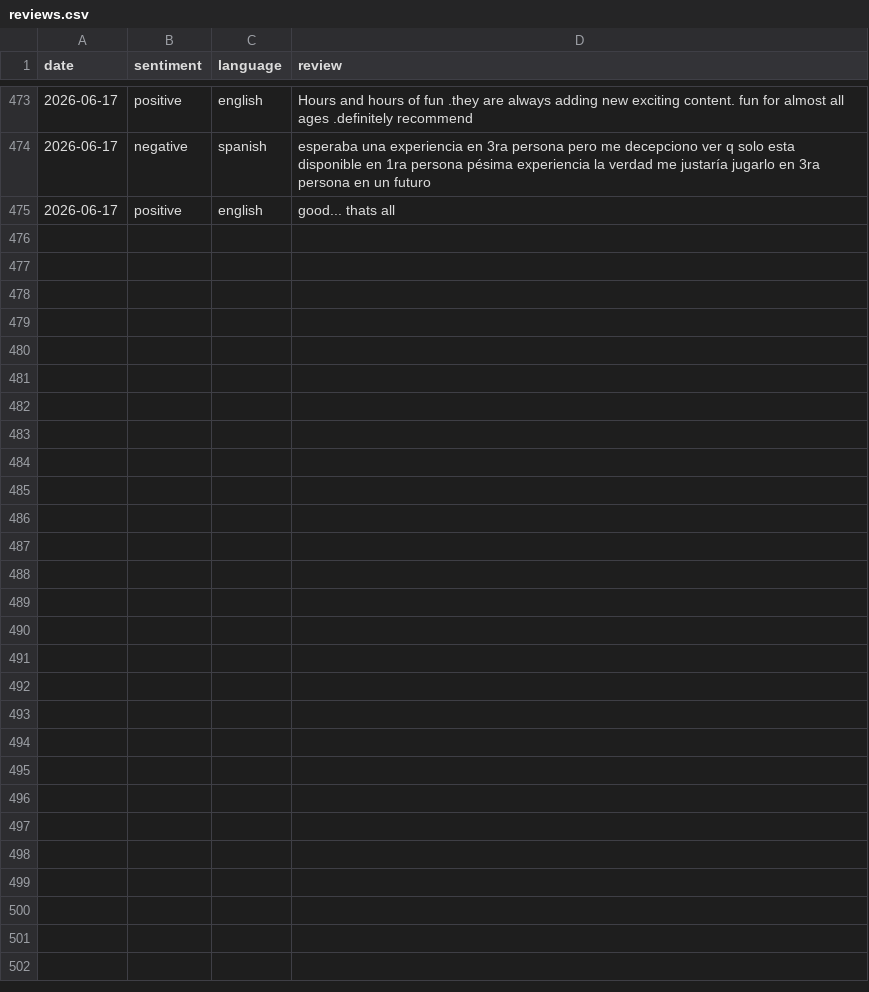
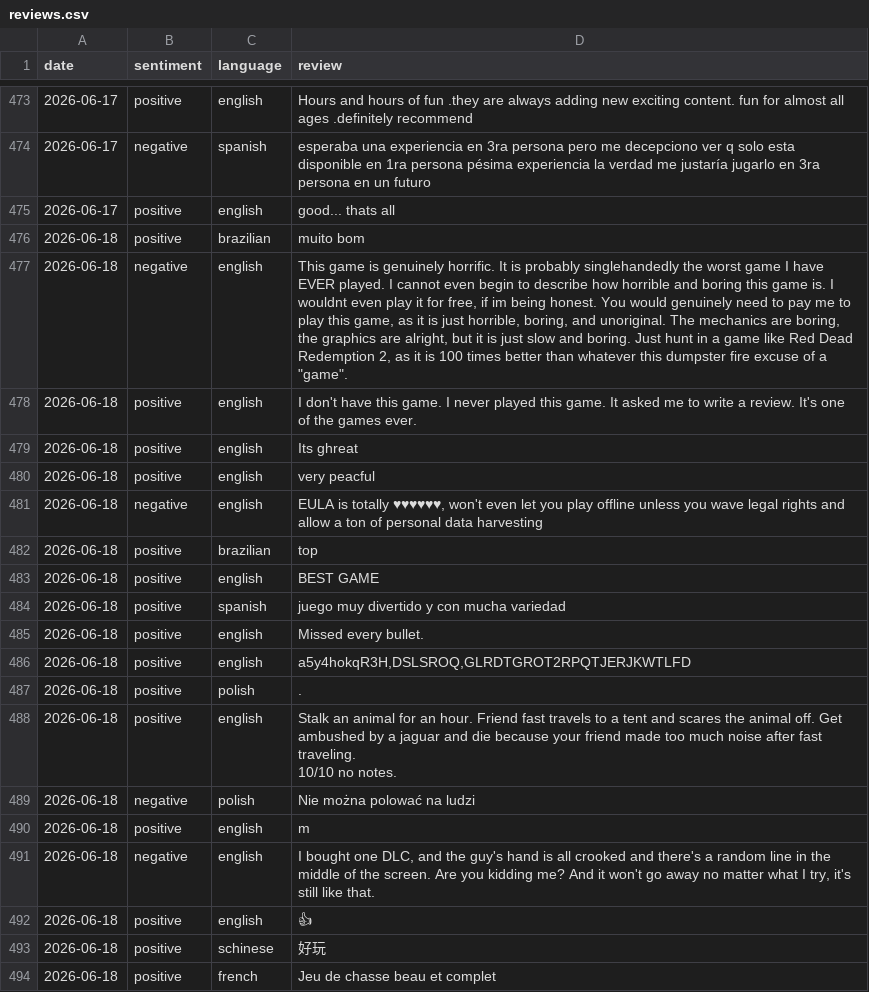
Before and after one commit to gustavgrothava/steam-reviews, a CSV file: reviews.csv, drawn as a sheet; only a part is shown, gaps mark what is left out; ↵ is a line break in a cell; the diff covers the shown part only; the diff names each change by its address in the sheet, - before the commit and + after, or states it on an @@ line.

```diff
--- a/reviews.csv
+++ b/reviews.csv
+row 476: 2026-06-18 | positive | brazilian | muito bom
+row 477: 2026-06-18 | negative | english | This game is genuinely horrific. It is probably singlehandedly the worst game I have EVER played. I cannot even begin to describe how horrible and boring this game is. I wouldnt even play it for free, if im being honest. You would genuinely need to pay me to play this game, as it is just horrible, boring, and unoriginal. The mechanics are boring, the graphics are alright, but it is just slow and boring. Just hunt in a game like Red Dead Redemption 2, as it is 100 times better than whatever this dumpster fire excuse of a "game".
+row 478: 2026-06-18 | positive | english | I don't have this game. I never played this game. It asked me to write a review. It's one of the games ever.
+row 479: 2026-06-18 | positive | english | Its ghreat
+row 480: 2026-06-18 | positive | english | very peacful
+row 481: 2026-06-18 | negative | english | EULA is totally ♥♥♥♥♥♥, won't even let you play offline unless you wave legal rights and allow a ton of personal data harvesting
+row 482: 2026-06-18 | positive | brazilian | top
+row 483: 2026-06-18 | positive | english | BEST GAME
+row 484: 2026-06-18 | positive | spanish | juego muy divertido y con mucha variedad
+row 485: 2026-06-18 | positive | english | Missed every bullet.
+row 486: 2026-06-18 | positive | english | a5y4hokqR3H,DSLSROQ,GLRDTGROT2RPQTJERJKWTLFD
+row 487: 2026-06-18 | positive | polish | .
+row 488: 2026-06-18 | positive | english | Stalk an animal for an hour. Friend fast travels to a tent and scares the animal off. Get ambushed by a jaguar and die because your friend made too much noise after fast traveling. ↵ 10/10 no notes.
+row 489: 2026-06-18 | negative | polish | Nie można polować na ludzi
+row 490: 2026-06-18 | positive | english | m
+row 491: 2026-06-18 | negative | english | I bought one DLC, and the guy's hand is all crooked and there's a random line in the middle of the screen. Are you kidding me? And it won't go away no matter what I try, it's still like that.
+row 492: 2026-06-18 | positive | english | 👍
+row 493: 2026-06-18 | positive | schinese | 好玩
+row 494: 2026-06-18 | positive | french | Jeu de chasse beau et complet
```
Also changed, not shown: 26 added rows elsewhere in this file.
